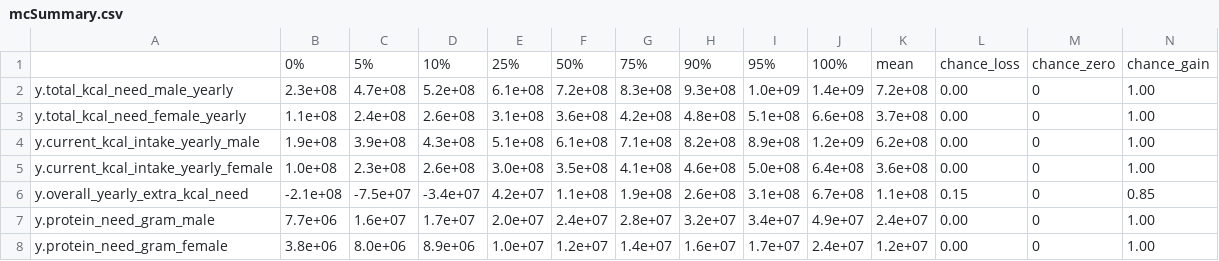
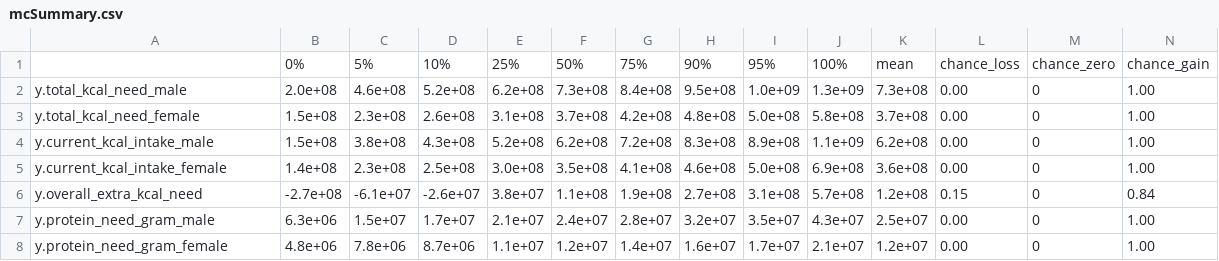
Before and after one commit to szmoe/Nutritional_Self-reliance_Vs._Guided_Personalized_Nutrition, a CSV file: results_Calorie/mcSummary.csv, drawn as a sheet; only a part is shown; the diff covers the shown part only.

```diff
--- a/results_Calorie/mcSummary.csv
+++ b/results_Calorie/mcSummary.csv
@@ -1,8 +1,8 @@
 "","0%","5%","10%","25%","50%","75%","90%","95%","100%","mean","chance_loss","chance_zero","chance_gain"
-"y.total_kcal_need_male_yearly"," 2.3e+08"," 4.7e+08"," 5.2e+08","6.1e+08","7.2e+08","8.3e+08","9.3e+08","1.0e+09","1.4e+09","7.2e+08","0.00","0","1.00"
-"y.total_kcal_need_female_yearly"," 1.1e+08"," 2.4e+08"," 2.6e+08","3.1e+08","3.6e+08","4.2e+08","4.8e+08","5.1e+08","6.6e+08","3.7e+08","0.00","0","1.00"
-"y.current_kcal_intake_yearly_male"," 1.9e+08"," 3.9e+08"," 4.3e+08","5.1e+08","6.1e+08","7.1e+08","8.2e+08","8.9e+08","1.2e+09","6.2e+08","0.00","0","1.00"
-"y.current_kcal_intake_yearly_female"," 1.0e+08"," 2.3e+08"," 2.6e+08","3.0e+08","3.5e+08","4.1e+08","4.6e+08","5.0e+08","6.4e+08","3.6e+08","0.00","0","1.00"
-"y.overall_yearly_extra_kcal_need","-2.1e+08","-7.5e+07","-3.4e+07","4.2e+07","1.1e+08","1.9e+08","2.6e+08","3.1e+08","6.7e+08","1.1e+08","0.15","0","0.85"
-"y.protein_need_gram_male"," 7.7e+06"," 1.6e+07"," 1.7e+07","2.0e+07","2.4e+07","2.8e+07","3.2e+07","3.4e+07","4.9e+07","2.4e+07","0.00","0","1.00"
-"y.protein_need_gram_female"," 3.8e+06"," 8.0e+06"," 8.9e+06","1.0e+07","1.2e+07","1.4e+07","1.6e+07","1.7e+07","2.4e+07","1.2e+07","0.00","0","1.00"
+"y.total_kcal_need_male"," 2.0e+08"," 4.6e+08"," 5.2e+08","6.2e+08","7.3e+08","8.4e+08","9.5e+08","1.0e+09","1.3e+09","7.3e+08","0.00","0","1.00"
+"y.total_kcal_need_female"," 1.5e+08"," 2.3e+08"," 2.6e+08","3.1e+08","3.7e+08","4.2e+08","4.8e+08","5.0e+08","5.8e+08","3.7e+08","0.00","0","1.00"
+"y.current_kcal_intake_male"," 1.5e+08"," 3.8e+08"," 4.3e+08","5.2e+08","6.2e+08","7.2e+08","8.3e+08","8.9e+08","1.1e+09","6.2e+08","0.00","0","1.00"
+"y.current_kcal_intake_female"," 1.4e+08"," 2.3e+08"," 2.5e+08","3.0e+08","3.5e+08","4.1e+08","4.6e+08","5.0e+08","6.9e+08","3.6e+08","0.00","0","1.00"
+"y.overall_extra_kcal_need","-2.7e+08","-6.1e+07","-2.6e+07","3.8e+07","1.1e+08","1.9e+08","2.7e+08","3.1e+08","5.7e+08","1.2e+08","0.15","0","0.84"
+"y.protein_need_gram_male"," 6.3e+06"," 1.5e+07"," 1.7e+07","2.1e+07","2.4e+07","2.8e+07","3.2e+07","3.5e+07","4.3e+07","2.5e+07","0.00","0","1.00"
+"y.protein_need_gram_female"," 4.8e+06"," 7.8e+06"," 8.7e+06","1.1e+07","1.2e+07","1.4e+07","1.6e+07","1.7e+07","2.1e+07","1.2e+07","0.00","0","1.00"
```
Also changed, not shown: 54 edited cells elsewhere in this file, results_Calorie/carb_need_gram_female_pls_results.csv, results_Calorie/fat_model_check_two_pls_results.csv, 55 other files.
